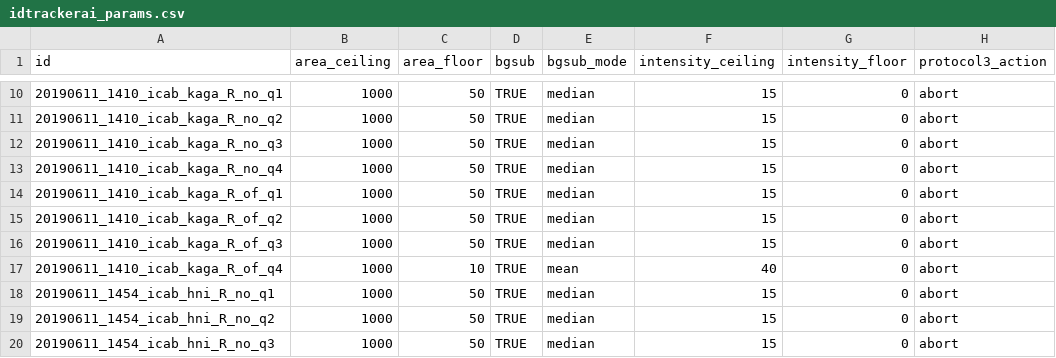
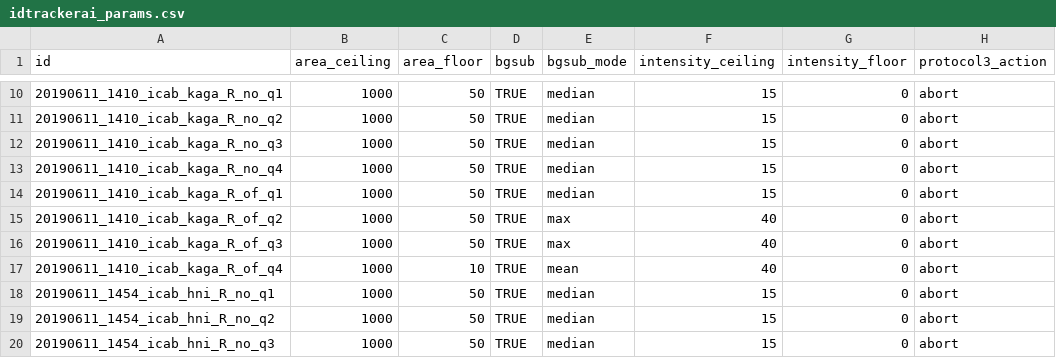
Before and after one commit to birneylab/medaka_behaviour_pilot, a CSV file: samplesheets/idtrackerai_params.csv, drawn as a sheet; only a part is shown, gaps mark what is left out.

Commit message:
tracking params

```diff
--- a/samplesheets/idtrackerai_params.csv
+++ b/samplesheets/idtrackerai_params.csv
@@ -14,4 +14,4 @@ id,area_ceiling,area_floor,bgsub,bgsub_mode,intensity_ceiling,intensity_floor,pr
 20190611_1410_icab_kaga_R_of_q1,1000,50,TRUE,median,15,0,abort
-20190611_1410_icab_kaga_R_of_q2,1000,50,TRUE,median,15,0,abort
-20190611_1410_icab_kaga_R_of_q3,1000,50,TRUE,median,15,0,abort
+20190611_1410_icab_kaga_R_of_q2,1000,50,TRUE,max,40,0,abort
+20190611_1410_icab_kaga_R_of_q3,1000,50,TRUE,max,40,0,abort
 20190611_1410_icab_kaga_R_of_q4,1000,10,TRUE,mean,40,0,abort
```
